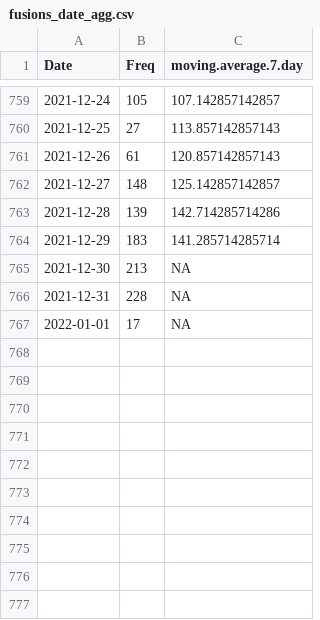
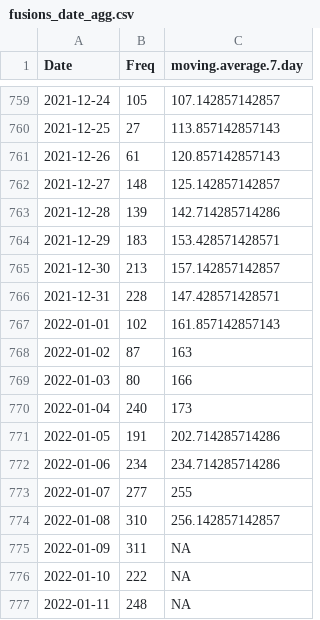
Before and after one commit to Rucknium/CashFusionStats, a CSV file: data/fusions_date_agg.csv, drawn as a sheet; only a part is shown, gaps mark what is left out.

Commit message:
Update data

```diff
--- a/data/fusions_date_agg.csv
+++ b/data/fusions_date_agg.csv
@@ -763,5 +763,15 @@
 2021-12-28,139,142.714285714286
-2021-12-29,183,141.285714285714
-2021-12-30,213,NA
-2021-12-31,228,NA
-2022-01-01,17,NA
+2021-12-29,183,153.428571428571
+2021-12-30,213,157.142857142857
+2021-12-31,228,147.428571428571
+2022-01-01,102,161.857142857143
+2022-01-02,87,163
+2022-01-03,80,166
+2022-01-04,240,173
+2022-01-05,191,202.714285714286
+2022-01-06,234,234.714285714286
+2022-01-07,277,255
+2022-01-08,310,256.142857142857
+2022-01-09,311,NA
+2022-01-10,222,NA
+2022-01-11,248,NA
```
Also changed, not shown: 3 other files.
